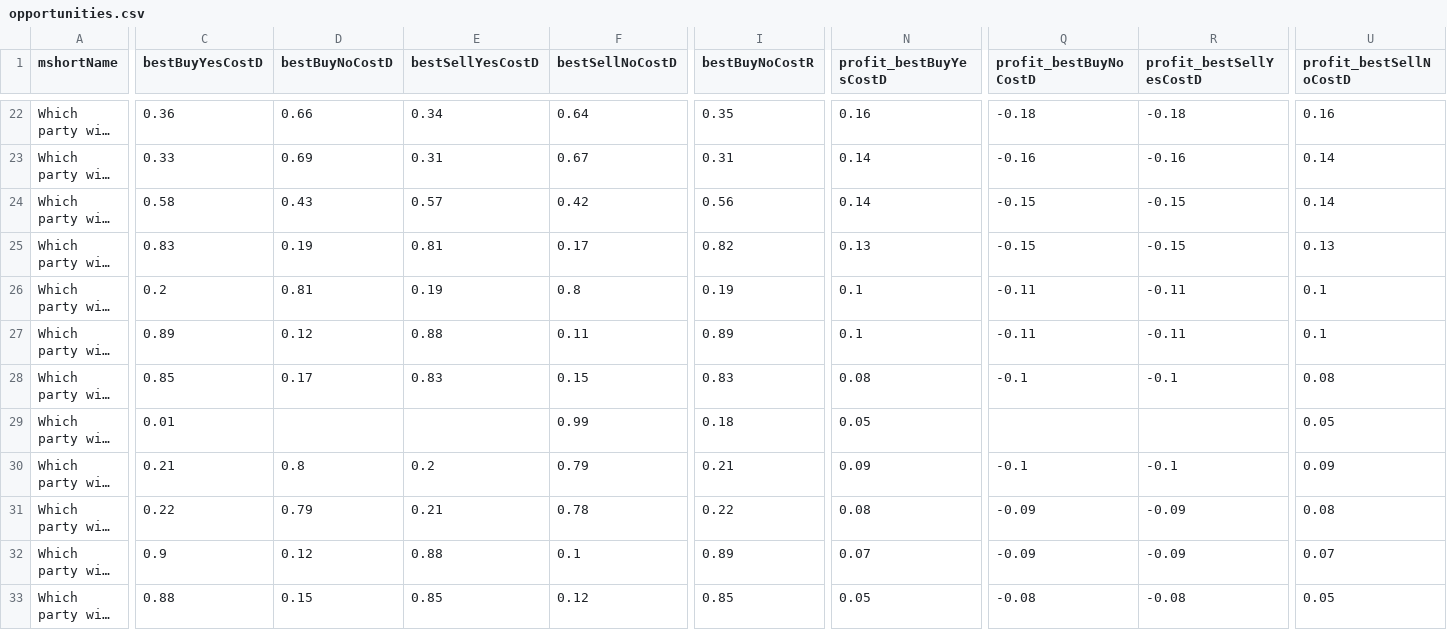
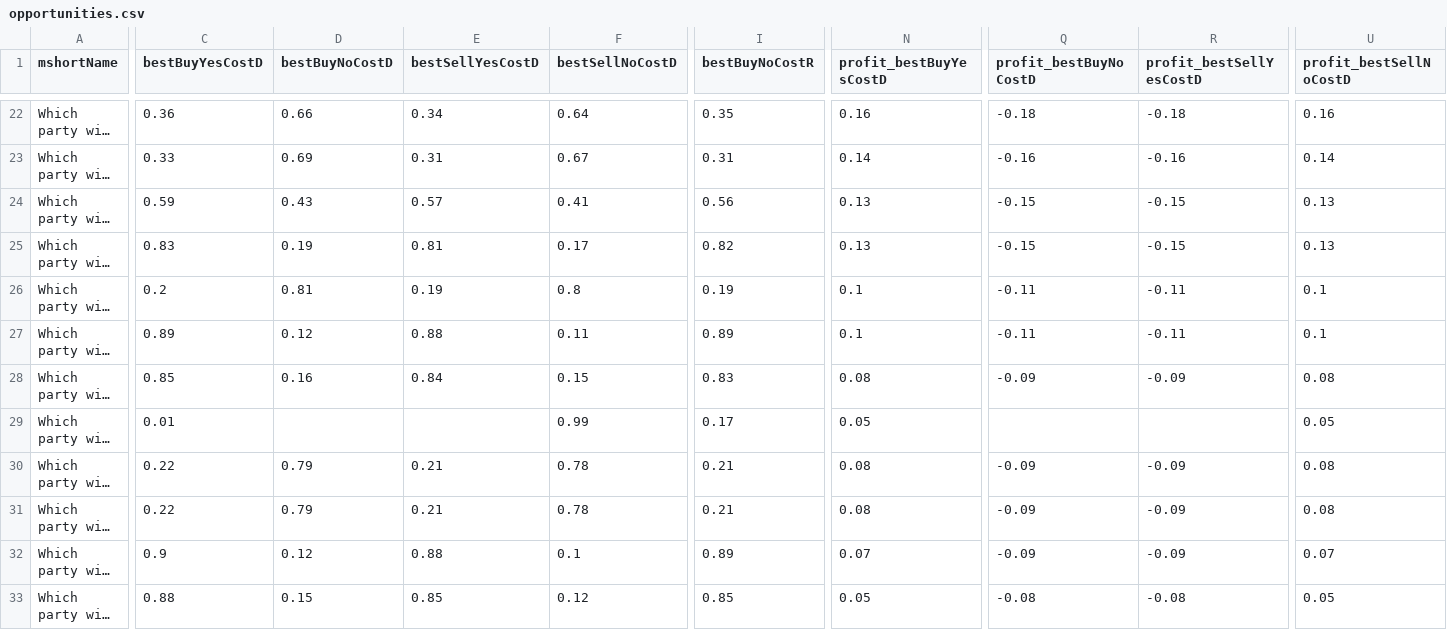
Before and after one commit to qweretyetsfgsdfgsdf/Python-Predict, a CSV file: data/opportunities.csv, drawn as a sheet; only a part is shown, gaps mark what is left out; long unchanged cells end in …; the diff covers the shown part only; the diff names each change by its address in the sheet, - before the commit and + after, or states it on an @@ line.

```diff
--- a/data/opportunities.csv
+++ b/data/opportunities.csv
-C24 (bestBuyYesCostD): 0.58
+C24 (bestBuyYesCostD): 0.59
-F24 (bestSellNoCostD): 0.42
+F24 (bestSellNoCostD): 0.41
-N24 (profit_bestBuyYesCostD): 0.14
+N24 (profit_bestBuyYesCostD): 0.13
-U24 (profit_bestSellNoCostD): 0.14
+U24 (profit_bestSellNoCostD): 0.13
-D28 (bestBuyNoCostD): 0.17
+D28 (bestBuyNoCostD): 0.16
-E28 (bestSellYesCostD): 0.83
+E28 (bestSellYesCostD): 0.84
-Q28 (profit_bestBuyNoCostD): -0.1
+Q28 (profit_bestBuyNoCostD): -0.09
-R28 (profit_bestSellYesCostD): -0.1
+R28 (profit_bestSellYesCostD): -0.09
-I29 (bestBuyNoCostR): 0.18
+I29 (bestBuyNoCostR): 0.17
-C30 (bestBuyYesCostD): 0.21
+C30 (bestBuyYesCostD): 0.22
-D30 (bestBuyNoCostD): 0.8
+D30 (bestBuyNoCostD): 0.79
-E30 (bestSellYesCostD): 0.2
+E30 (bestSellYesCostD): 0.21
-F30 (bestSellNoCostD): 0.79
+F30 (bestSellNoCostD): 0.78
-N30 (profit_bestBuyYesCostD): 0.09
+N30 (profit_bestBuyYesCostD): 0.08
-Q30 (profit_bestBuyNoCostD): -0.1
+Q30 (profit_bestBuyNoCostD): -0.09
-R30 (profit_bestSellYesCostD): -0.1
+R30 (profit_bestSellYesCostD): -0.09
-U30 (profit_bestSellNoCostD): 0.09
+U30 (profit_bestSellNoCostD): 0.08
-I31 (bestBuyNoCostR): 0.22
+I31 (bestBuyNoCostR): 0.21
```
Also changed, not shown: 1 added row, 1 removed row, 1 moved row and 36 edited cells elsewhere in this file, 1 other file.
